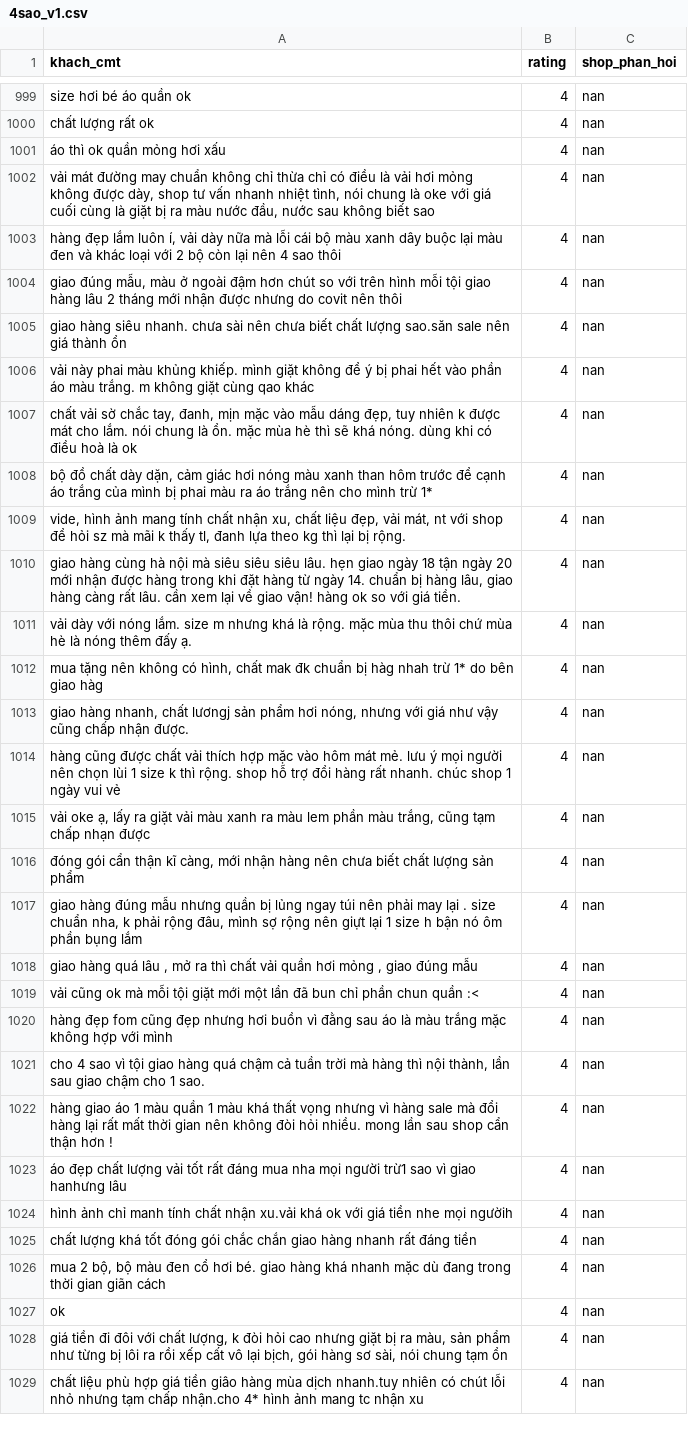
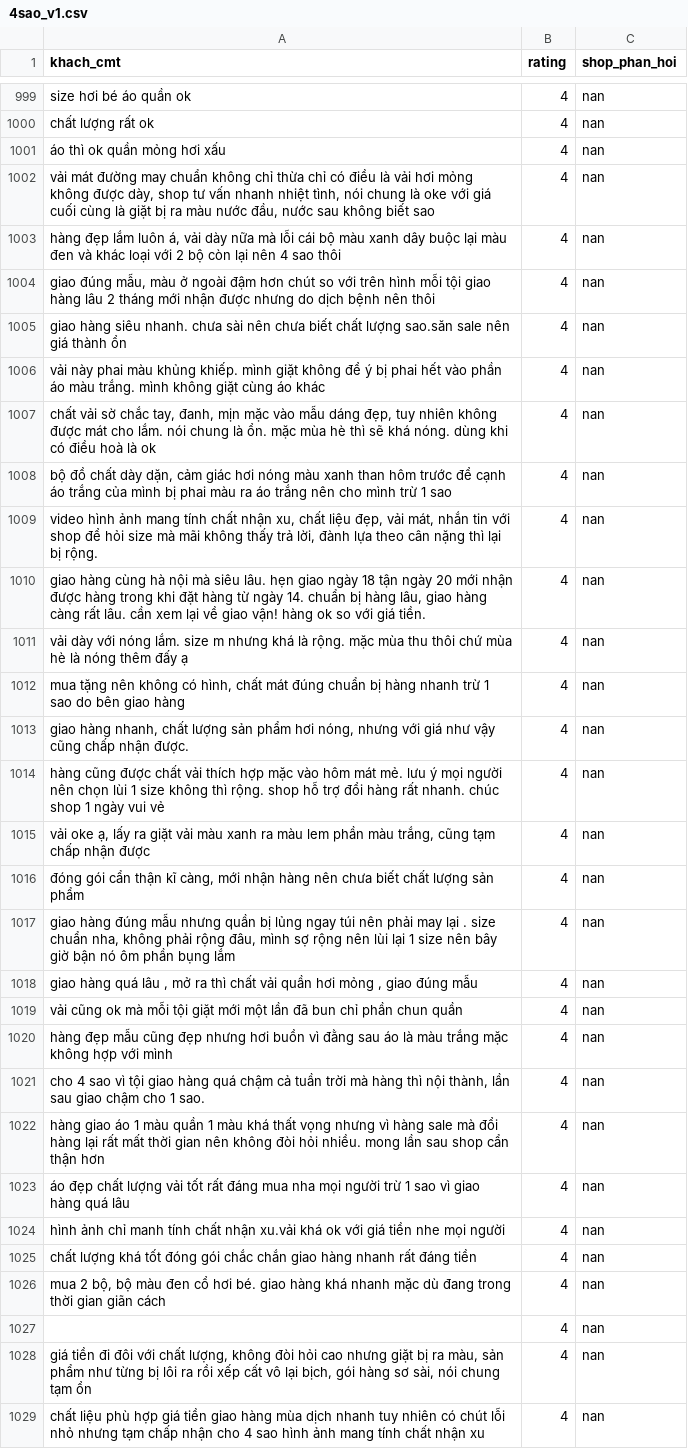
Before and after one commit to adinh26101/NLP-subject, a CSV file: crawl/4sao_v1.csv, drawn as a sheet; only a part is shown, gaps mark what is left out; removed rows and columns are numbered as before the commit, all else as after; the diff covers the shown part only; the diff names each change by its address in the sheet, - before the commit and + after, or states it on an @@ line.

```diff
--- a/crawl/4sao_v1.csv
+++ b/crawl/4sao_v1.csv
-A1003 (khach_cmt): …lắm luôn í, vải dày…
+A1003 (khach_cmt): …lắm luôn á, vải dày…
-A1004 (khach_cmt): …nhưng do covit nên thôi
+A1004 (khach_cmt): …nhưng do dịch bệnh nên thôi
-A1006 (khach_cmt): …màu trắng. m không giặt cùng qao khác
+A1006 (khach_cmt): …màu trắng. mình không giặt cùng áo khác
-A1007 (khach_cmt): …tuy nhiên k được mát…
+A1007 (khach_cmt): …tuy nhiên không được mát…
-A1008 (khach_cmt): …mình trừ 1*
+A1008 (khach_cmt): …mình trừ 1 sao
-A1009 (khach_cmt): vide, hình ảnh mang tính chất nhận xu, chất liệu đẹp, vải mát, nt với shop để hỏi sz mà mãi k thấy tl, đanh lựa theo kg thì lại…
+A1009 (khach_cmt): video hình ảnh mang tính chất nhận xu, chất liệu đẹp, vải mát, nhắn tin với shop để hỏi size mà mãi không thấy trả lời, đành lựa theo cân nặng thì lại…
-A1010 (khach_cmt): …mà siêu siêu siêu lâu. hẹn…
+A1010 (khach_cmt): …mà siêu lâu. hẹn…
-A1011 (khach_cmt): …thêm đấy ạ.
+A1011 (khach_cmt): …thêm đấy ạ
-A1012 (khach_cmt): …hình, chất mak đk chuẩn bị hàg nhah trừ 1* do bên giao hàg
+A1012 (khach_cmt): …hình, chất mát đúng chuẩn bị hàng nhanh trừ 1 sao do bên giao hàng
-A1013 (khach_cmt): …nhanh, chất lươngj sản phẩm…
+A1013 (khach_cmt): …nhanh, chất lượng sản phẩm…
-A1014 (khach_cmt): …1 size k thì rộng.…
+A1014 (khach_cmt): …1 size không thì rộng.…
-A1015 (khach_cmt): …tạm chấp nhạn được
+A1015 (khach_cmt): …tạm chấp nhận được
-A1017 (khach_cmt): …chuẩn nha, k phải rộng đâu, mình sợ rộng nên giựt lại 1 size h bận nó…
+A1017 (khach_cmt): …chuẩn nha, không phải rộng đâu, mình sợ rộng nên lùi lại 1 size nên bây giờ bận nó…
-A1019 (khach_cmt): …chun quần :<
+A1019 (khach_cmt): …chun quần
-A1020 (khach_cmt): hàng đẹp fom cũng đẹp…
+A1020 (khach_cmt): hàng đẹp mẫu cũng đẹp…
-A1022 (khach_cmt): …thận hơn !
+A1022 (khach_cmt): …thận hơn
-A1023 (khach_cmt): …mọi người trừ1 sao vì giao hanhưng lâu
+A1023 (khach_cmt): …mọi người trừ 1 sao vì giao hàng quá lâu
-A1024 (khach_cmt): …nhe mọi ngườih
+A1024 (khach_cmt): …nhe mọi người
-row 1027: ok | 4 | nan
+row 1027:  | 4 | nan
-A1028 (khach_cmt): …chất lượng, k đòi hỏi…
+A1028 (khach_cmt): …chất lượng, không đòi hỏi…
-A1029 (khach_cmt): …giá tiền giâo hàng mùa dịch nhanh.tuy nhiên có chút lỗi nhỏ nhưng tạm chấp nhận.cho 4* hình ảnh mang tc nhận xu
+A1029 (khach_cmt): …giá tiền giao hàng mùa dịch nhanh tuy nhiên có chút lỗi nhỏ nhưng tạm chấp nhận cho 4 sao hình ảnh mang tính chất nhận xu
```
Also changed, not shown: 2 added rows, 2 removed rows and 74 edited cells elsewhere in this file, 2 other files.
